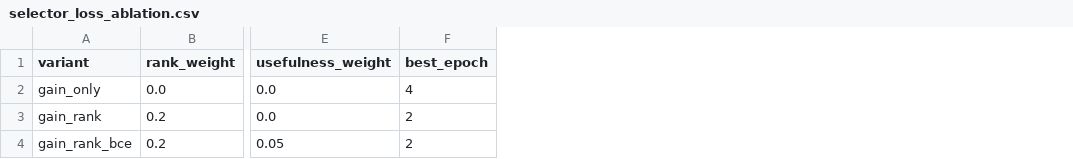
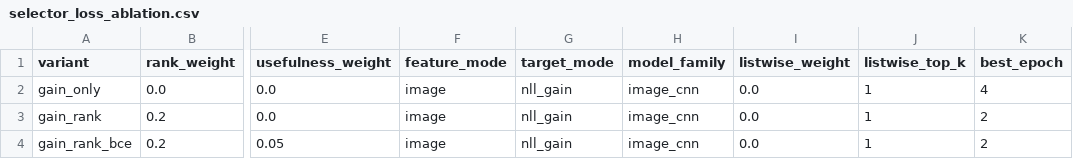
Before and after one commit to dKosarevsky/albu-tta, a CSV file: reports/resnet50_a1_in1k/tables/selector_loss_ablation.csv, drawn as a sheet; only a part is shown, gaps mark what is left out; the diff names each change by its address in the sheet, - before the commit and + after, or states it on an @@ line.

Commit message:
Improve selector oracle gap diagnostics

```diff
--- a/reports/resnet50_a1_in1k/tables/selector_loss_ablation.csv
+++ b/reports/resnet50_a1_in1k/tables/selector_loss_ablation.csv
+column F (feature_mode), rows 2-4: all image
+column G (target_mode), rows 2-4: all nll_gain
+column H (model_family), rows 2-4: all image_cnn
+column I (listwise_weight), rows 2-4: all 0.0
+column J (listwise_top_k), rows 2-4: all 1
```
Also changed, not shown: 18 other files.
